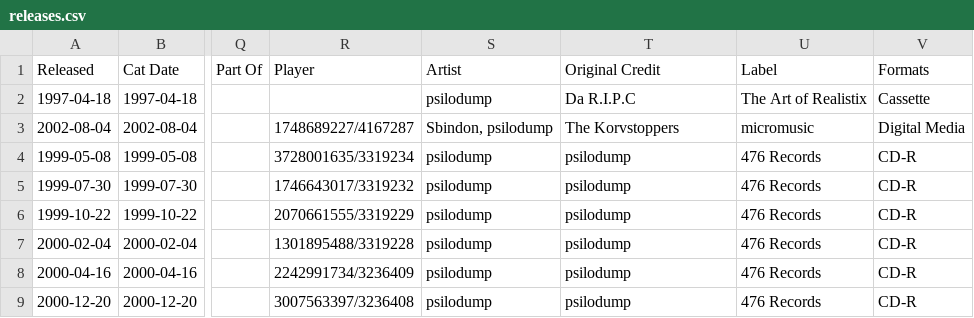
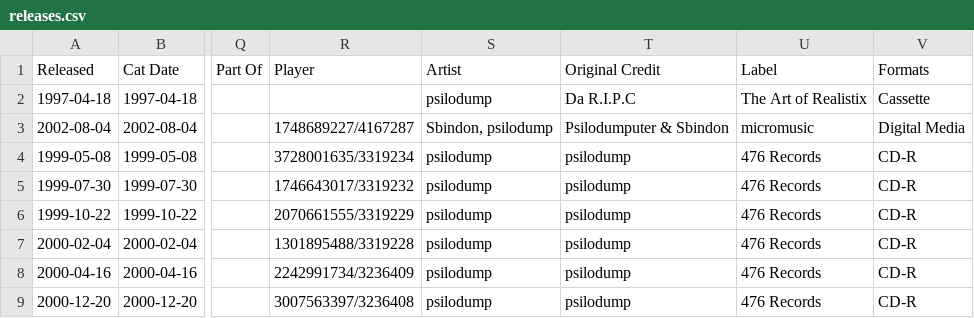
Before and after one commit to psilodump/website-data, a CSV file: releases.csv, drawn as a sheet; only a part is shown, gaps mark what is left out; the diff names each change by its address in the sheet, - before the commit and + after, or states it on an @@ line.

Commit message:
Sync catalogue CSVs from NAS admin

```diff
--- a/releases.csv
+++ b/releases.csv
-T3 (Original Credit): The Korvstoppers
+T3 (Original Credit): Psilodumputer & Sbindon
```
